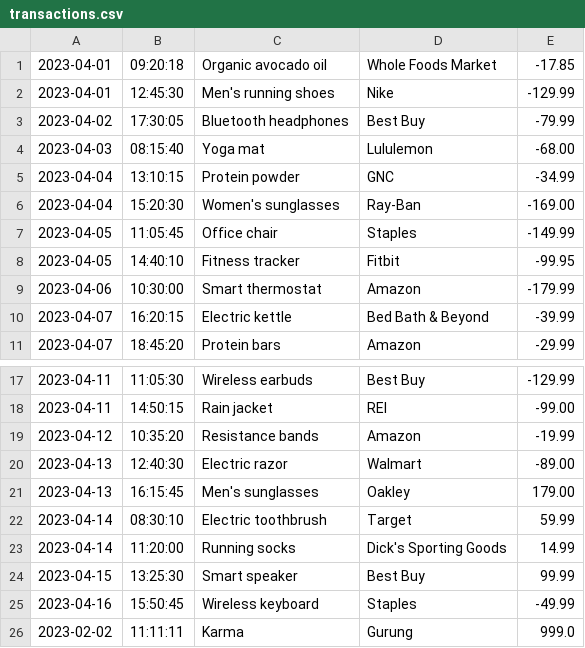
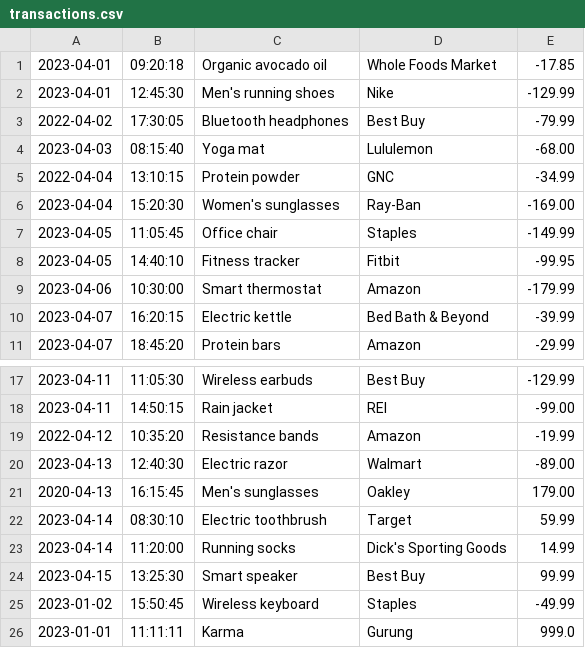
Before and after one commit to grgkarma45/AccountingLedger, a CSV file: transactions.csv, drawn as a sheet; only a part is shown, gaps mark what is left out.

```diff
--- a/transactions.csv
+++ b/transactions.csv
@@ -2,5 +2,5 @@
 2023-04-01|12:45:30|Men's running shoes|Nike|-129.99
-2023-04-02|17:30:05|Bluetooth headphones|Best Buy|-79.99
+2022-04-02|17:30:05|Bluetooth headphones|Best Buy|-79.99
 2023-04-03|08:15:40|Yoga mat|Lululemon|-68.00
-2023-04-04|13:10:15|Protein powder|GNC|-34.99
+2022-04-04|13:10:15|Protein powder|GNC|-34.99
 2023-04-04|15:20:30|Women's sunglasses|Ray-Ban|-169.00
@@ -18,5 +18,5 @@
 2023-04-11|14:50:15|Rain jacket|REI|-99.00
-2023-04-12|10:35:20|Resistance bands|Amazon|-19.99
+2022-04-12|10:35:20|Resistance bands|Amazon|-19.99
 2023-04-13|12:40:30|Electric razor|Walmart|-89.00
-2023-04-13|16:15:45|Men's sunglasses|Oakley|179.00
+2020-04-13|16:15:45|Men's sunglasses|Oakley|179.00
 2023-04-14|08:30:10|Electric toothbrush|Target|59.99
@@ -24,3 +24,3 @@
 2023-04-15|13:25:30|Smart speaker|Best Buy|99.99
-2023-04-16|15:50:45|Wireless keyboard|Staples|-49.99
-2023-02-02|11:11:11|Karma|Gurung|999.0
+2023-01-02|15:50:45|Wireless keyboard|Staples|-49.99
+2023-01-01|11:11:11|Karma|Gurung|999.0
```
Also changed, not shown: 1 other file.
